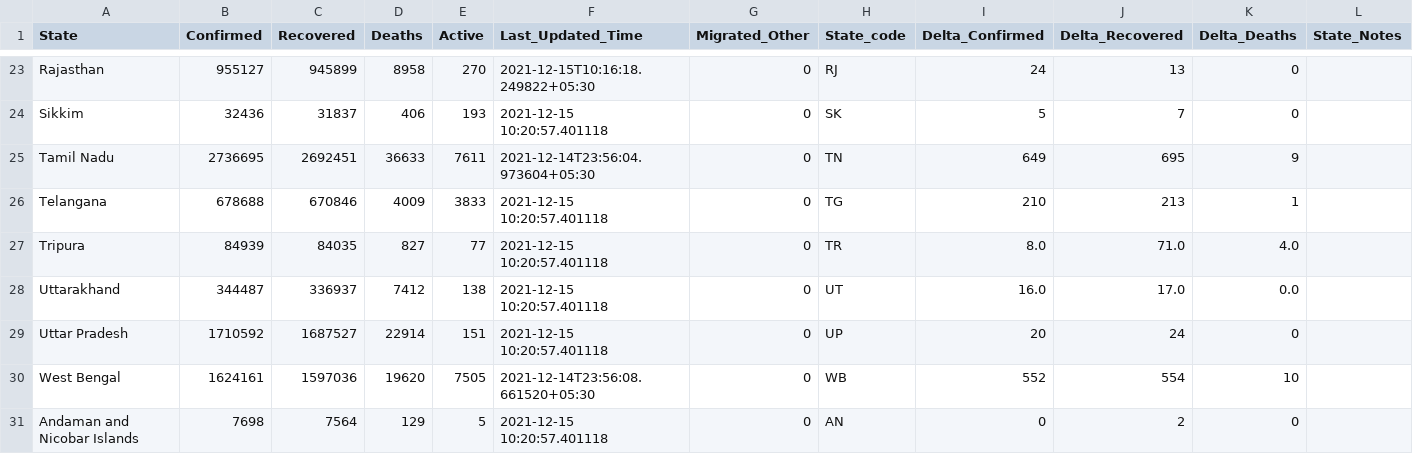
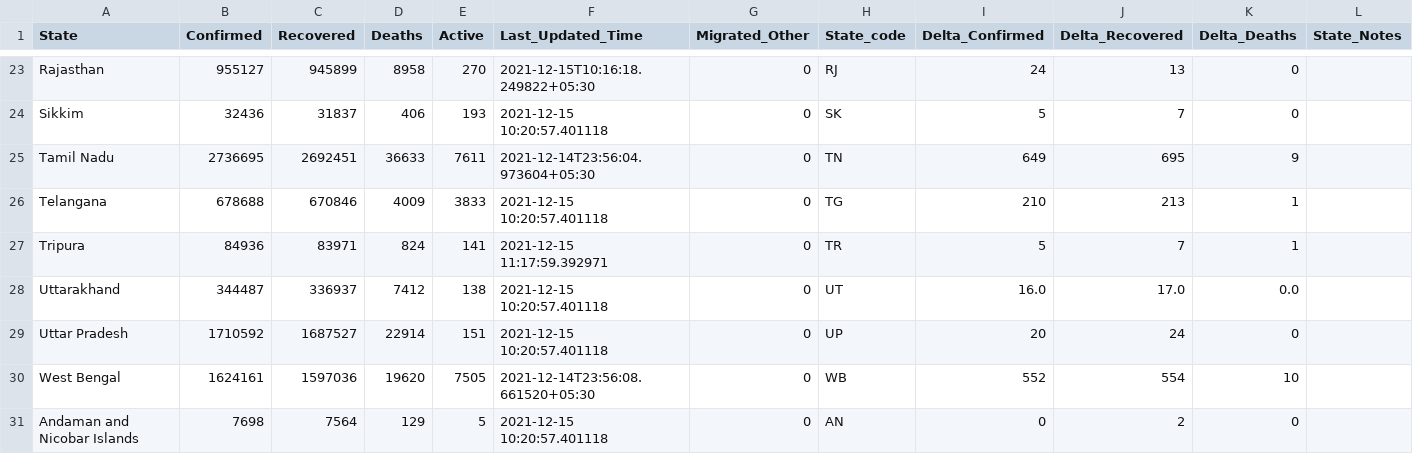
Before and after one commit to incovid19/data-staging, a CSV file: csv/latest/state_wise.csv, drawn as a sheet; only a part is shown, gaps mark what is left out.

```diff
--- a/csv/latest/state_wise.csv
+++ b/csv/latest/state_wise.csv
@@ -26,3 +26,3 @@ Tamil Nadu,2736695,2692451,36633,7611,2021-12-14T23:56:04.973604+05:30,0,TN,649,
 Telangana,678688,670846,4009,3833,2021-12-15 10:20:57.401118,0,TG,210,213,1,
-Tripura,84939,84035,827,77,2021-12-15 10:20:57.401118,0,TR,8.0,71.0,4.0,
+Tripura,84936,83971,824,141,2021-12-15 11:17:59.392971,0,TR,5,7,1,
 Uttarakhand,344487,336937,7412,138,2021-12-15 10:20:57.401118,0,UT,16.0,17.0,0.0,
```
Also changed, not shown: csv/latest/district_wise.csv, 5 other files.
